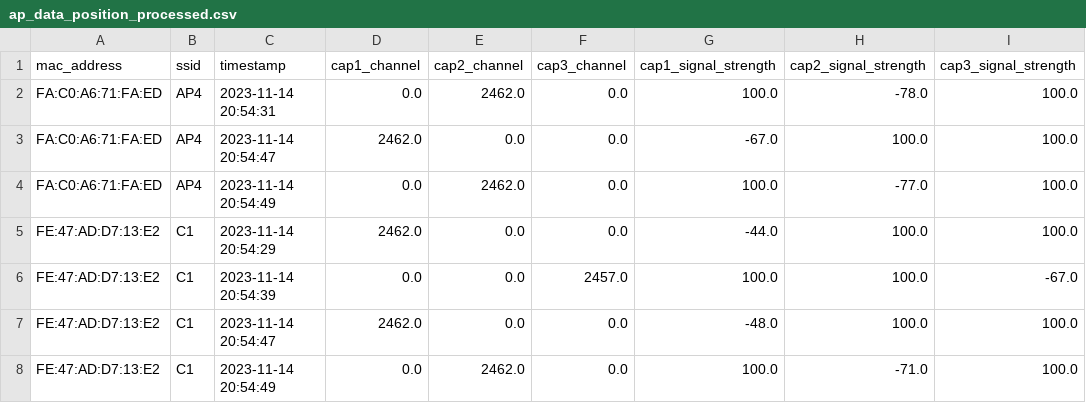
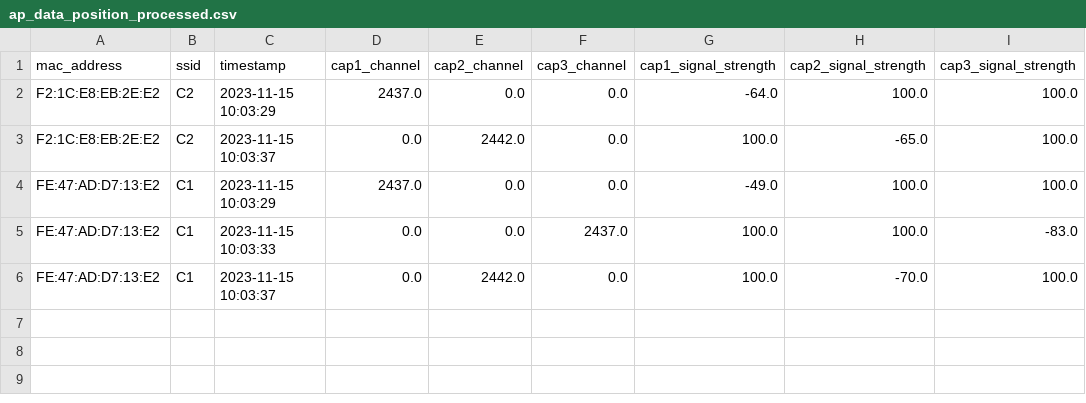
Before and after one commit to reyden142/SMART-TRACE, a CSV file: django_thesis/KNN Algorithm/ap_data_position_processed.csv, drawn as a sheet.

Commit message:
update the knn ug ang mac address ni edwin

```diff
--- a/django_thesis/KNN Algorithm/ap_data_position_processed.csv
+++ b/django_thesis/KNN Algorithm/ap_data_position_processed.csv
@@ -1,8 +1,6 @@
 mac_address,ssid,timestamp,cap1_channel,cap2_channel,cap3_channel,cap1_signal_strength,cap2_signal_strength,cap3_signal_strength
-FA:C0:A6:71:FA:ED,AP4,2023-11-14 20:54:31,0.0,2462.0,0.0,100.0,-78.0,100.0
-FA:C0:A6:71:FA:ED,AP4,2023-11-14 20:54:47,2462.0,0.0,0.0,-67.0,100.0,100.0
-FA:C0:A6:71:FA:ED,AP4,2023-11-14 20:54:49,0.0,2462.0,0.0,100.0,-77.0,100.0
-FE:47:AD:D7:13:E2,C1,2023-11-14 20:54:29,2462.0,0.0,0.0,-44.0,100.0,100.0
-FE:47:AD:D7:13:E2,C1,2023-11-14 20:54:39,0.0,0.0,2457.0,100.0,100.0,-67.0
-FE:47:AD:D7:13:E2,C1,2023-11-14 20:54:47,2462.0,0.0,0.0,-48.0,100.0,100.0
-FE:47:AD:D7:13:E2,C1,2023-11-14 20:54:49,0.0,2462.0,0.0,100.0,-71.0,100.0
+F2:1C:E8:EB:2E:E2,C2,2023-11-15 10:03:29,2437.0,0.0,0.0,-64.0,100.0,100.0
+F2:1C:E8:EB:2E:E2,C2,2023-11-15 10:03:37,0.0,2442.0,0.0,100.0,-65.0,100.0
+FE:47:AD:D7:13:E2,C1,2023-11-15 10:03:29,2437.0,0.0,0.0,-49.0,100.0,100.0
+FE:47:AD:D7:13:E2,C1,2023-11-15 10:03:33,0.0,0.0,2437.0,100.0,100.0,-83.0
+FE:47:AD:D7:13:E2,C1,2023-11-15 10:03:37,0.0,2442.0,0.0,100.0,-70.0,100.0
```
Also changed, not shown: django_thesis/KNN Algorithm/ap_data_position.csv, django_thesis/rfid_ips/css/final_predicted_values_aggregated.csv, 13 other files.
